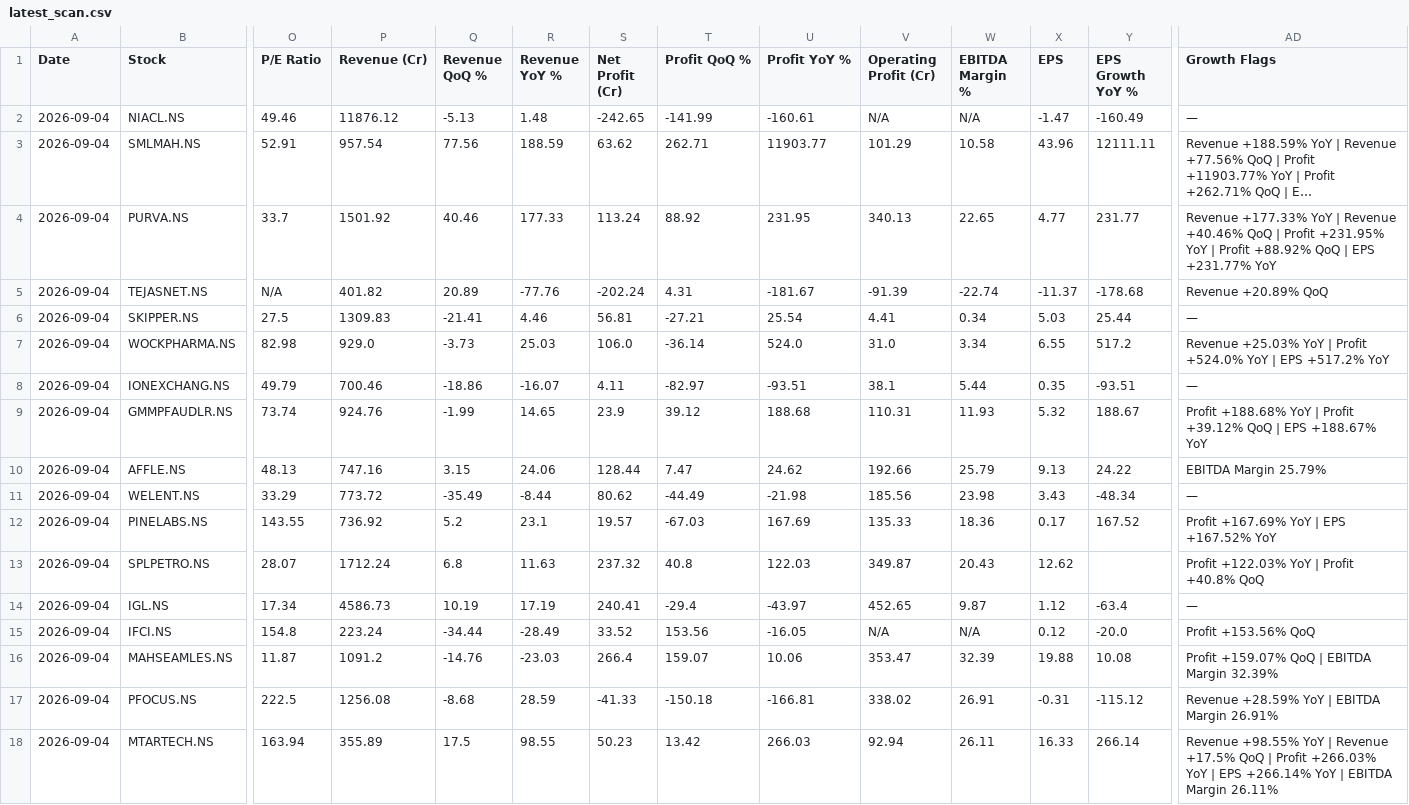
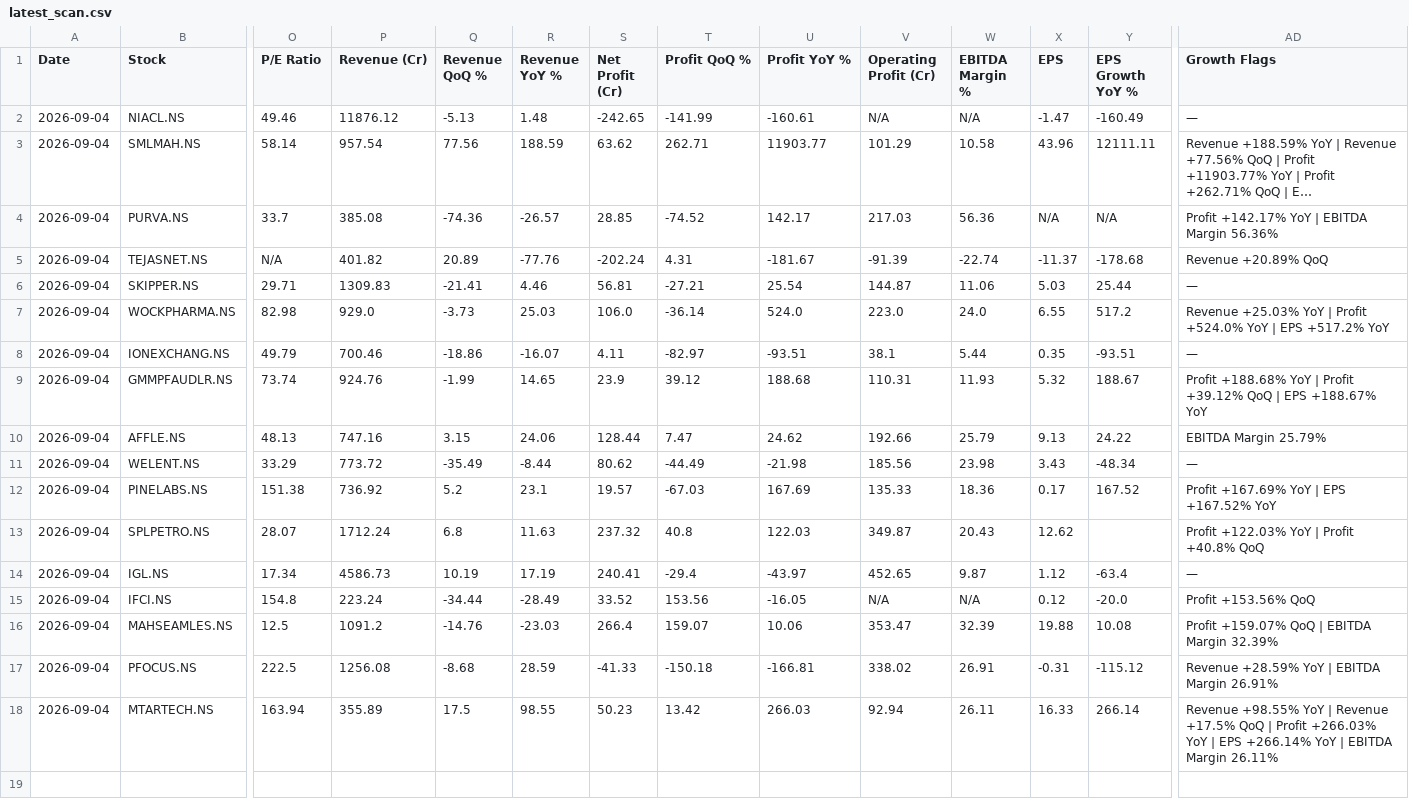
Before and after one commit to abhinandanrssb-lgtm/momentum-scanner, a CSV file: output/latest_scan.csv, drawn as a sheet; only a part is shown, gaps mark what is left out; long unchanged cells end in …; the diff names each change by its address in the sheet, - before the commit and + after, or states it on an @@ line.

```diff
--- a/output/latest_scan.csv
+++ b/output/latest_scan.csv
-O3 (P/E Ratio): 52.91
+O3 (P/E Ratio): 58.14
-P4 (Revenue (Cr)): 1501.92
+P4 (Revenue (Cr)): 385.08
-Q4 (Revenue QoQ %): 40.46
+Q4 (Revenue QoQ %): -74.36
-R4 (Revenue YoY %): 177.33
+R4 (Revenue YoY %): -26.57
-S4 (Net Profit (Cr)): 113.24
+S4 (Net Profit (Cr)): 28.85
-T4 (Profit QoQ %): 88.92
+T4 (Profit QoQ %): -74.52
-U4 (Profit YoY %): 231.95
+U4 (Profit YoY %): 142.17
-V4 (Operating Profit (Cr)): 340.13
+V4 (Operating Profit (Cr)): 217.03
-W4 (EBITDA Margin %): 22.65
+W4 (EBITDA Margin %): 56.36
-X4 (EPS): 4.77
+X4 (EPS): N/A
-Y4 (EPS Growth YoY %): 231.77
+Y4 (EPS Growth YoY %): N/A
-AD4 (Growth Flags): Revenue +177.33% YoY | Revenue +40.46% QoQ | Profit +231.95% YoY | Profit +88.92% QoQ | EPS +231.77% YoY
+AD4 (Growth Flags): Profit +142.17% YoY | EBITDA Margin 56.36%
-O6 (P/E Ratio): 27.5
+O6 (P/E Ratio): 29.71
-V6 (Operating Profit (Cr)): 4.41
+V6 (Operating Profit (Cr)): 144.87
-W6 (EBITDA Margin %): 0.34
+W6 (EBITDA Margin %): 11.06
-V7 (Operating Profit (Cr)): 31.0
+V7 (Operating Profit (Cr)): 223.0
-W7 (EBITDA Margin %): 3.34
+W7 (EBITDA Margin %): 24.0
-O12 (P/E Ratio): 143.55
+O12 (P/E Ratio): 151.38
-O16 (P/E Ratio): 11.87
+O16 (P/E Ratio): 12.5
```
